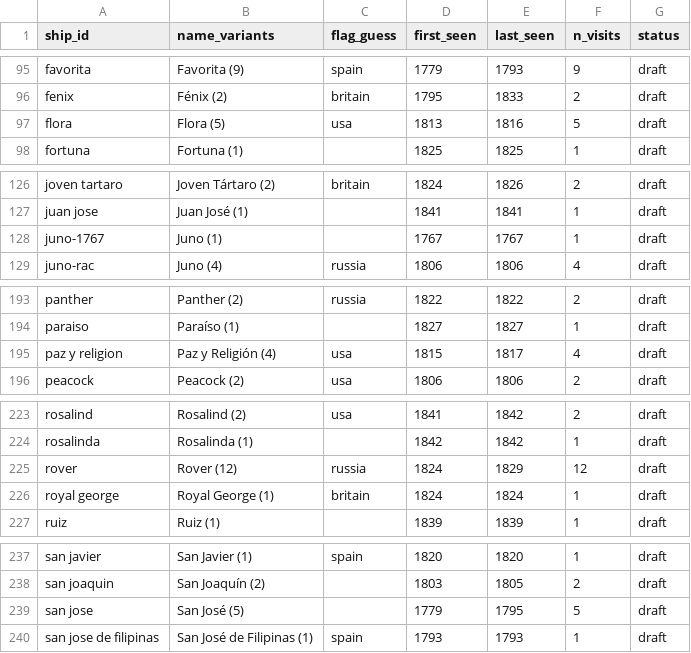
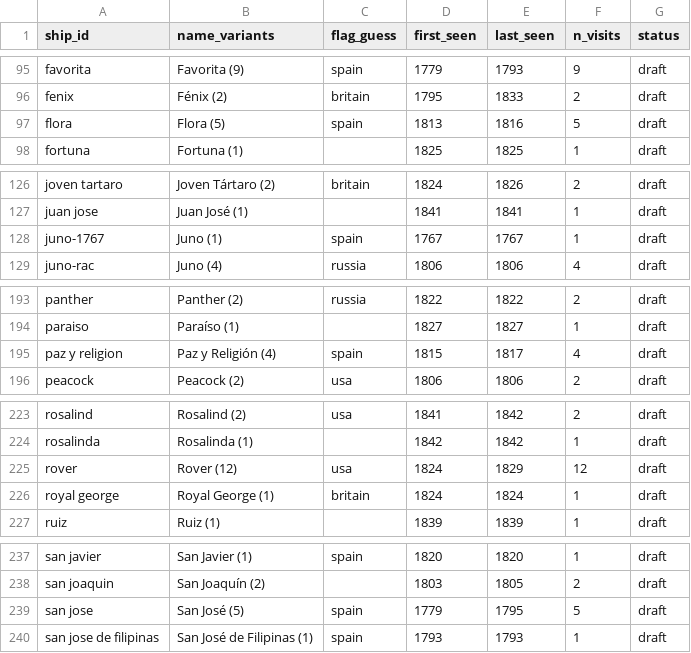
Before and after one commit to Aodhanm/california-ship-registry, a CSV file: data/ships.csv, drawn as a sheet; only a part is shown, gaps mark what is left out; the diff covers the shown part only.

```diff
--- a/data/ships.csv
+++ b/data/ships.csv
@@ -96,3 +96,3 @@ favorita,Favorita (9),spain,1779,1793,9,draft
 fenix,Fénix (2),britain,1795,1833,2,draft
-flora,Flora (5),usa,1813,1816,5,draft
+flora,Flora (5),spain,1813,1816,5,draft
 fortuna,Fortuna (1),,1825,1825,1,draft
@@ -127,3 +127,3 @@ joven tartaro,Joven Tártaro (2),britain,1824,1826,2,draft
 juan jose,Juan José (1),,1841,1841,1,draft
-juno-1767,Juno (1),,1767,1767,1,draft
+juno-1767,Juno (1),spain,1767,1767,1,draft
 juno-rac,Juno (4),russia,1806,1806,4,draft
@@ -194,3 +194,3 @@ panther,Panther (2),russia,1822,1822,2,draft
 paraiso,Paraíso (1),,1827,1827,1,draft
-paz y religion,Paz y Religión (4),usa,1815,1817,4,draft
+paz y religion,Paz y Religión (4),spain,1815,1817,4,draft
 peacock,Peacock (2),usa,1806,1806,2,draft
@@ -224,3 +224,3 @@ rosalind,Rosalind (2),usa,1841,1842,2,draft
 rosalinda,Rosalinda (1),,1842,1842,1,draft
-rover,Rover (12),russia,1824,1829,12,draft
+rover,Rover (12),usa,1824,1829,12,draft
 royal george,Royal George (1),britain,1824,1824,1,draft
@@ -238,3 +238,3 @@ san javier,San Javier (1),spain,1820,1820,1,draft
 san joaquin,San Joaquín (2),,1803,1805,2,draft
-san jose,San José (5),,1779,1795,5,draft
+san jose,San José (5),spain,1779,1795,5,draft
 san jose de filipinas,San José de Filipinas (1),spain,1793,1793,1,draft
```
Also changed, not shown: 2 edited cells elsewhere in this file, 3 other files.
